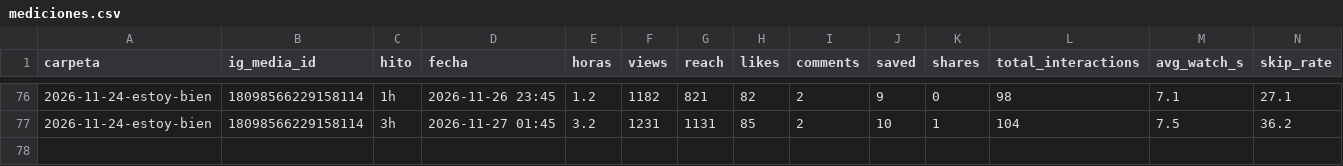
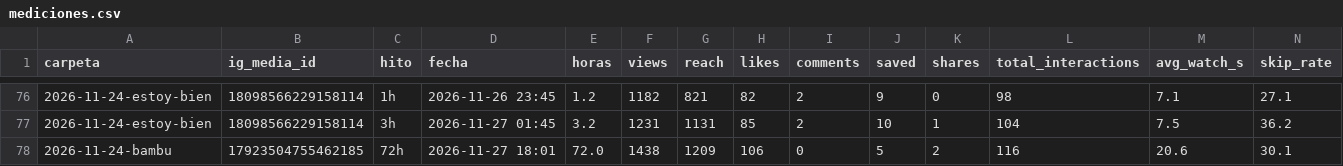
Before and after one commit to carrito-azul/caminos-divinos-publicador, a CSV file: mediciones.csv, drawn as a sheet; only a part is shown, gaps mark what is left out; rows hold the shown columns only; the diff names each change by its address in the sheet, - before the commit and + after, or states it on an @@ line.

```diff
--- a/mediciones.csv
+++ b/mediciones.csv
+row 78: 2026-11-24-bambu | 17923504755462185 | 72h | 2026-11-27 18:01 | 72.0 | 1438 | 1209 | 106 | 0 | 5 | 2 | 116 | 20.6 | 30.1
```
Also changed, not shown: calendario.csv, yt_comentados.csv, 2 other files.
